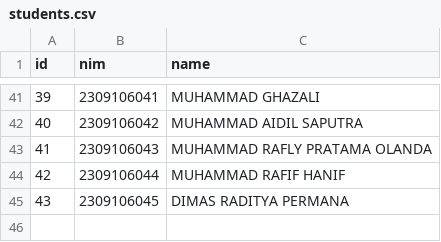
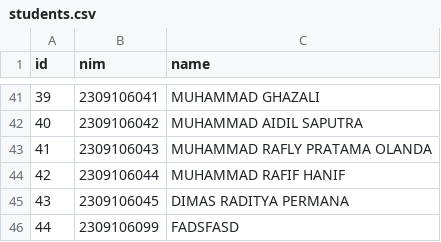
Before and after one commit to abdalrizky/ruang-kelas-virtual, a CSV file: database/students.csv, drawn as a sheet; only a part is shown, gaps mark what is left out; the diff names each change by its address in the sheet, - before the commit and + after, or states it on an @@ line.

```diff
--- a/database/students.csv
+++ b/database/students.csv
+row 46: 44 | 2309106099 | FADSFASD
```
Also changed, not shown: 9 other files.
